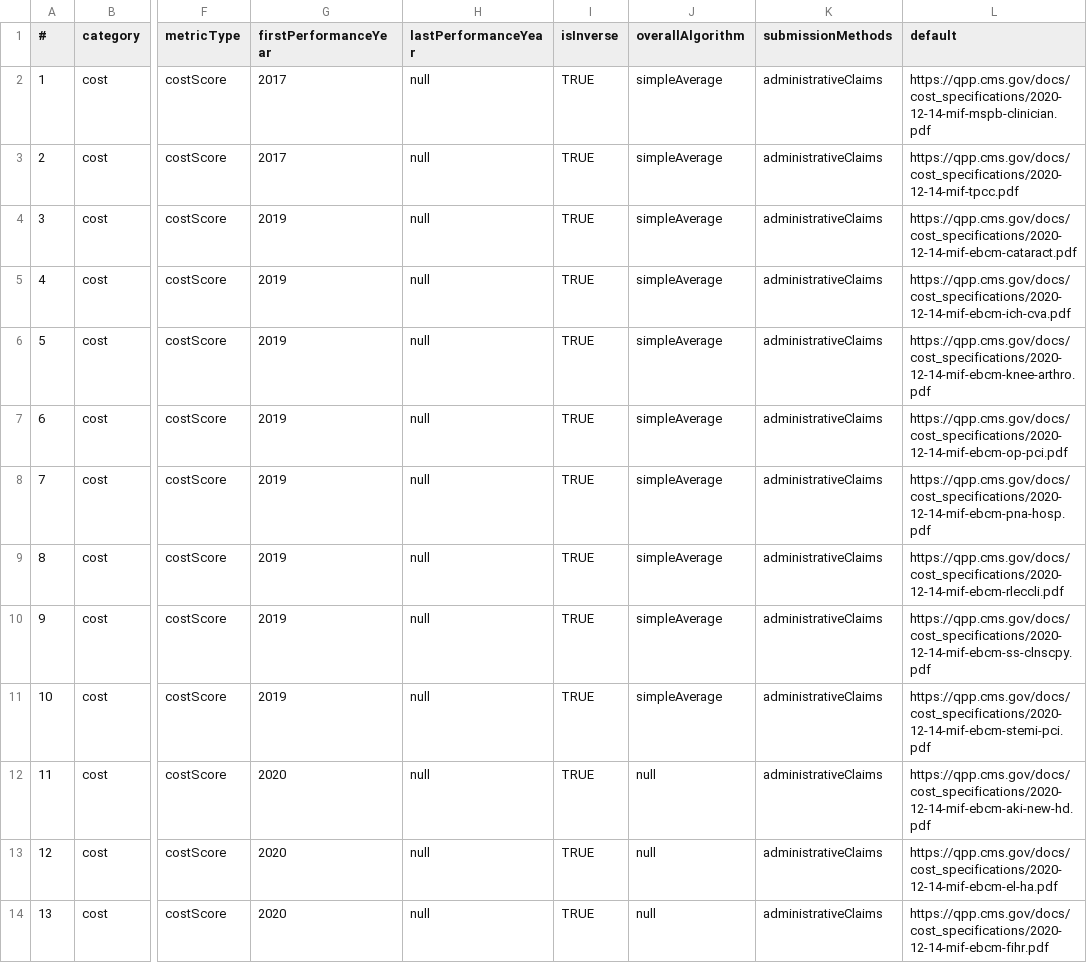
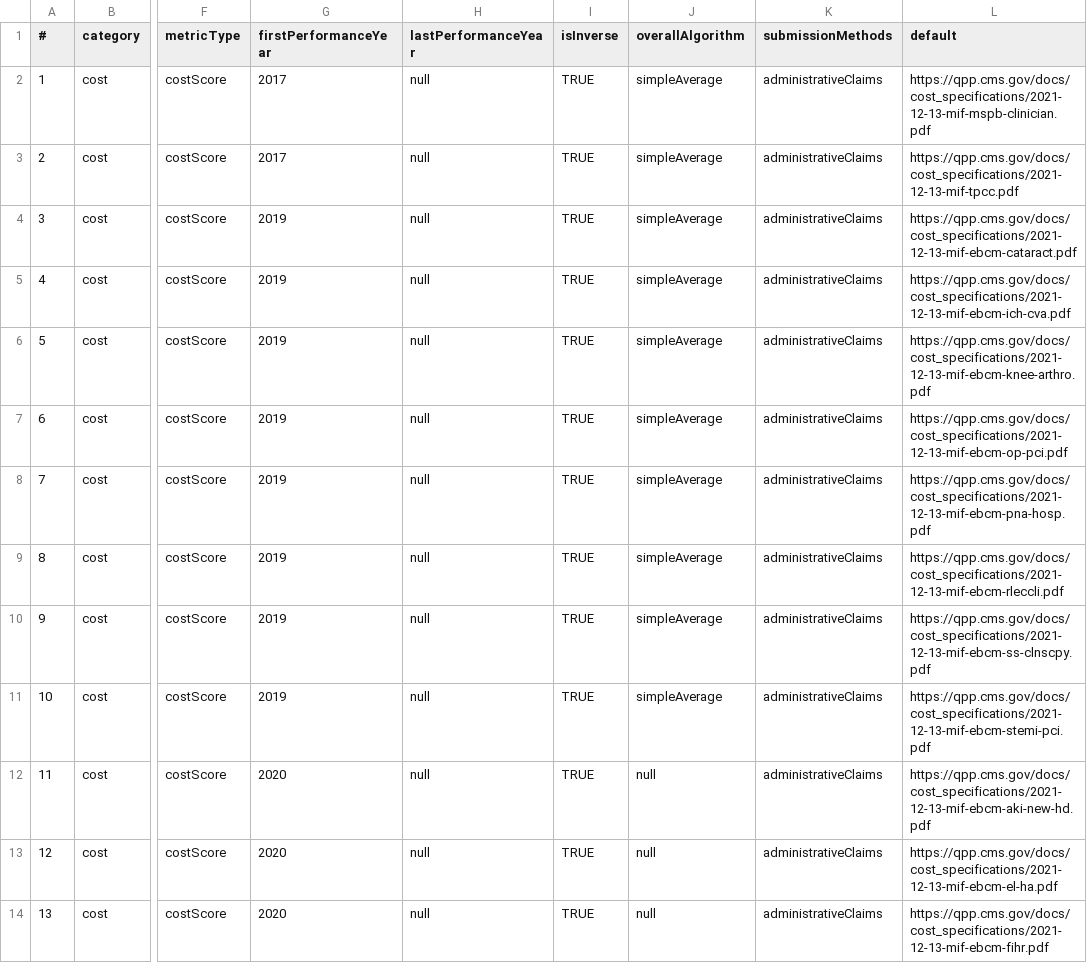
Before and after one commit to CMSgov/qpp-measures-data, a CSV file: util/measures/2022/cost-measures.csv, drawn as a sheet; only a part is shown, gaps mark what is left out; the diff covers the shown part only; the diff names each change by its address in the sheet, - before the commit and + after, or states it on an @@ line.

Commit message:
fix: QPPA-5559 fixed 2022 cost spec urls

```diff
--- a/util/measures/2022/cost-measures.csv
+++ b/util/measures/2022/cost-measures.csv
-L2 (default): https://qpp.cms.gov/docs/cost_specifications/2020-12-14-mif-mspb-clinician.pdf
+L2 (default): https://qpp.cms.gov/docs/cost_specifications/2021-12-13-mif-mspb-clinician.pdf
-L3 (default): https://qpp.cms.gov/docs/cost_specifications/2020-12-14-mif-tpcc.pdf
+L3 (default): https://qpp.cms.gov/docs/cost_specifications/2021-12-13-mif-tpcc.pdf
-L4 (default): https://qpp.cms.gov/docs/cost_specifications/2020-12-14-mif-ebcm-cataract.pdf
+L4 (default): https://qpp.cms.gov/docs/cost_specifications/2021-12-13-mif-ebcm-cataract.pdf
-L5 (default): https://qpp.cms.gov/docs/cost_specifications/2020-12-14-mif-ebcm-ich-cva.pdf
+L5 (default): https://qpp.cms.gov/docs/cost_specifications/2021-12-13-mif-ebcm-ich-cva.pdf
-L6 (default): https://qpp.cms.gov/docs/cost_specifications/2020-12-14-mif-ebcm-knee-arthro.pdf
+L6 (default): https://qpp.cms.gov/docs/cost_specifications/2021-12-13-mif-ebcm-knee-arthro.pdf
-L7 (default): https://qpp.cms.gov/docs/cost_specifications/2020-12-14-mif-ebcm-op-pci.pdf
+L7 (default): https://qpp.cms.gov/docs/cost_specifications/2021-12-13-mif-ebcm-op-pci.pdf
-L8 (default): https://qpp.cms.gov/docs/cost_specifications/2020-12-14-mif-ebcm-pna-hosp.pdf
+L8 (default): https://qpp.cms.gov/docs/cost_specifications/2021-12-13-mif-ebcm-pna-hosp.pdf
-L9 (default): https://qpp.cms.gov/docs/cost_specifications/2020-12-14-mif-ebcm-rleccli.pdf
+L9 (default): https://qpp.cms.gov/docs/cost_specifications/2021-12-13-mif-ebcm-rleccli.pdf
-L10 (default): https://qpp.cms.gov/docs/cost_specifications/2020-12-14-mif-ebcm-ss-clnscpy.pdf
+L10 (default): https://qpp.cms.gov/docs/cost_specifications/2021-12-13-mif-ebcm-ss-clnscpy.pdf
-L11 (default): https://qpp.cms.gov/docs/cost_specifications/2020-12-14-mif-ebcm-stemi-pci.pdf
+L11 (default): https://qpp.cms.gov/docs/cost_specifications/2021-12-13-mif-ebcm-stemi-pci.pdf
-L12 (default): https://qpp.cms.gov/docs/cost_specifications/2020-12-14-mif-ebcm-aki-new-hd.pdf
+L12 (default): https://qpp.cms.gov/docs/cost_specifications/2021-12-13-mif-ebcm-aki-new-hd.pdf
-L13 (default): https://qpp.cms.gov/docs/cost_specifications/2020-12-14-mif-ebcm-el-ha.pdf
+L13 (default): https://qpp.cms.gov/docs/cost_specifications/2021-12-13-mif-ebcm-el-ha.pdf
-L14 (default): https://qpp.cms.gov/docs/cost_specifications/2020-12-14-mif-ebcm-fihr.pdf
+L14 (default): https://qpp.cms.gov/docs/cost_specifications/2021-12-13-mif-ebcm-fihr.pdf
```
Also changed, not shown: 12 edited cells elsewhere in this file, 2 other files.
